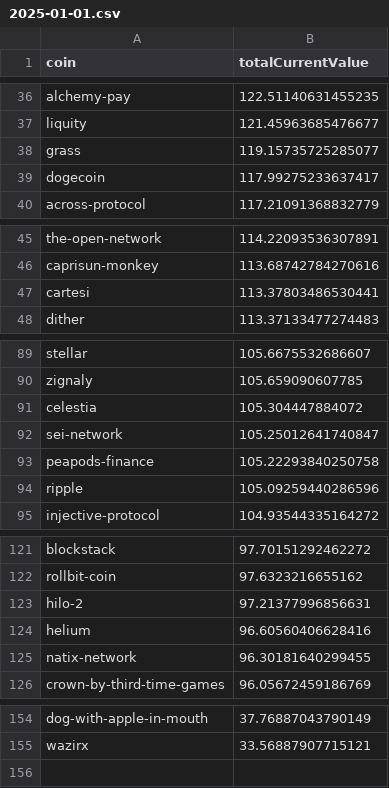
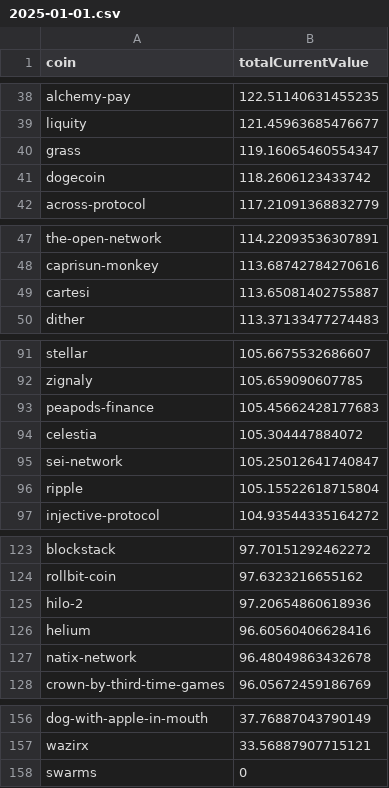
Before and after one commit to 0xmountaintop/coin-strength, a CSV file: results/2025/01/2025-01-01.csv, drawn as a sheet; only a part is shown, gaps mark what is left out; the diff covers the shown part only.

```diff
--- a/results/2025/01/2025-01-01.csv
+++ b/results/2025/01/2025-01-01.csv
@@ -37,4 +39,4 @@ alchemy-pay,122.51140631455235
 liquity,121.45963685476677
-grass,119.15735725285077
-dogecoin,117.99275233637417
+grass,119.16065460554347
+dogecoin,118.2606123433742
 across-protocol,117.21091368832779
@@ -46,3 +48,3 @@ the-open-network,114.22093536307891
 caprisun-monkey,113.68742784270616
-cartesi,113.37803486530441
+cartesi,113.65081402755887
 dither,113.37133477274483
@@ -90,6 +92,6 @@ stellar,105.6675532686607
 zignaly,105.659090607785
+peapods-finance,105.45662428177683
 celestia,105.304447884072
 sei-network,105.25012641740847
-peapods-finance,105.22293840250758
-ripple,105.09259440286596
+ripple,105.15522618715804
 injective-protocol,104.93544335164272
@@ -122,5 +124,5 @@ blockstack,97.70151292462272
 rollbit-coin,97.6323216655162
-hilo-2,97.21377996856631
+hilo-2,97.20654860618936
 helium,96.60560406628416
-natix-network,96.30181640299455
+natix-network,96.48049863432678
 crown-by-third-time-games,96.05672459186769
@@ -155 +157,2 @@ dog-with-apple-in-mouth,37.76887043790149
 wazirx,33.56887907715121
+swarms,0
```
Also changed, not shown: 7 added rows, 5 removed rows and 9 edited cells elsewhere in this file.
